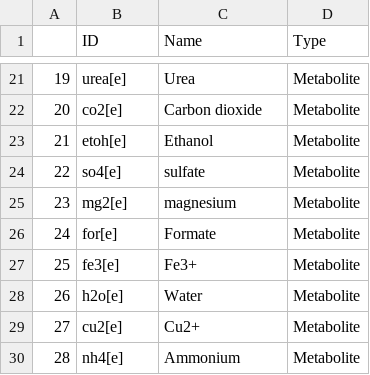
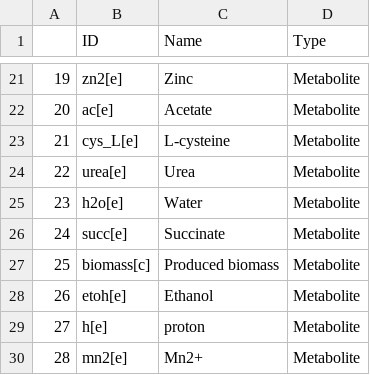
Before and after one commit to RSiegel03/giFBA, a CSV file: Examples/Results/giFBA_AGORA/EC_BT_nodes.csv, drawn as a sheet; only a part is shown, gaps mark what is left out; the diff covers the shown part only.

```diff
--- a/Examples/Results/giFBA_AGORA/EC_BT_nodes.csv
+++ b/Examples/Results/giFBA_AGORA/EC_BT_nodes.csv
@@ -21,10 +21,10 @@
-19,urea[e],Urea,Metabolite
-20,co2[e],Carbon dioxide,Metabolite
-21,etoh[e],Ethanol,Metabolite
-22,so4[e],sulfate,Metabolite
-23,mg2[e],magnesium,Metabolite
-24,for[e],Formate,Metabolite
-25,fe3[e],Fe3+,Metabolite
-26,h2o[e],Water,Metabolite
-27,cu2[e],Cu2+,Metabolite
-28,nh4[e],Ammonium,Metabolite
+19,zn2[e],Zinc,Metabolite
+20,ac[e],Acetate,Metabolite
+21,cys_L[e],L-cysteine,Metabolite
+22,urea[e],Urea,Metabolite
+23,h2o[e],Water,Metabolite
+24,succ[e],Succinate,Metabolite
+25,biomass[c],Produced biomass,Metabolite
+26,etoh[e],Ethanol,Metabolite
+27,h[e],proton,Metabolite
+28,mn2[e],Mn2+,Metabolite
```
Also changed, not shown: 32 edited cells elsewhere in this file, Examples/Results/giFBA_AGORA/EC_BT_edges.csv, 3 other files.
